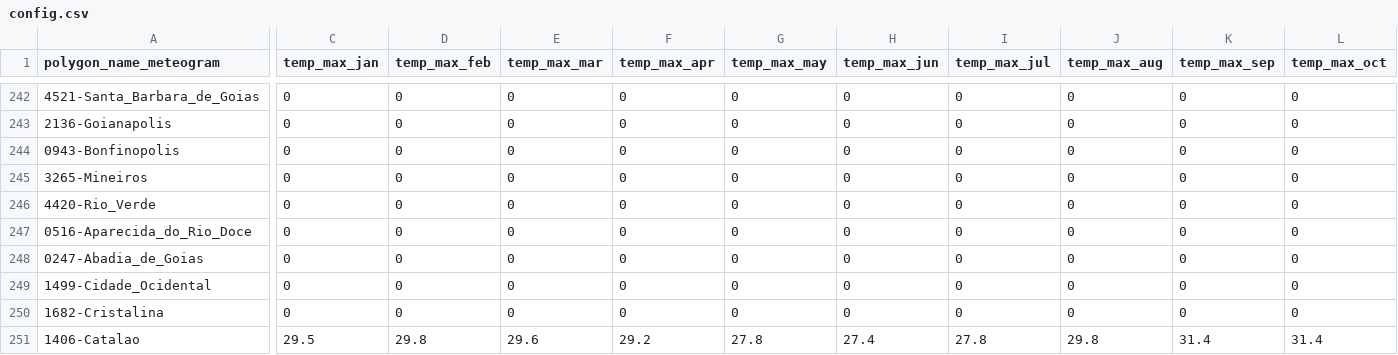
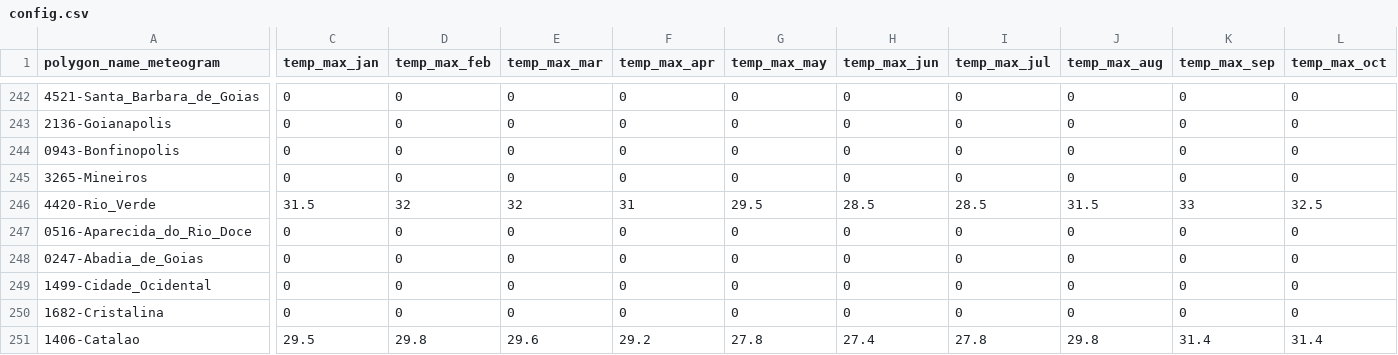
Before and after one commit to Thiago-M-Silva/cempa-notify, a CSV file: config.csv, drawn as a sheet; only a part is shown, gaps mark what is left out; the diff covers the shown part only; the diff names each change by its address in the sheet, - before the commit and + after, or states it on an @@ line.

```diff
--- a/config.csv
+++ b/config.csv
-C246 (temp_max_jan): 0
+C246 (temp_max_jan): 31.5
-D246 (temp_max_feb): 0
+D246 (temp_max_feb): 32
-E246 (temp_max_mar): 0
+E246 (temp_max_mar): 32
-F246 (temp_max_apr): 0
+F246 (temp_max_apr): 31
-G246 (temp_max_may): 0
+G246 (temp_max_may): 29.5
-H246 (temp_max_jun): 0
+H246 (temp_max_jun): 28.5
-I246 (temp_max_jul): 0
+I246 (temp_max_jul): 28.5
-J246 (temp_max_aug): 0
+J246 (temp_max_aug): 31.5
-K246 (temp_max_sep): 0
+K246 (temp_max_sep): 33
-L246 (temp_max_oct): 0
+L246 (temp_max_oct): 32.5
```
Also changed, not shown: 14 edited cells elsewhere in this file, 7 other files.
